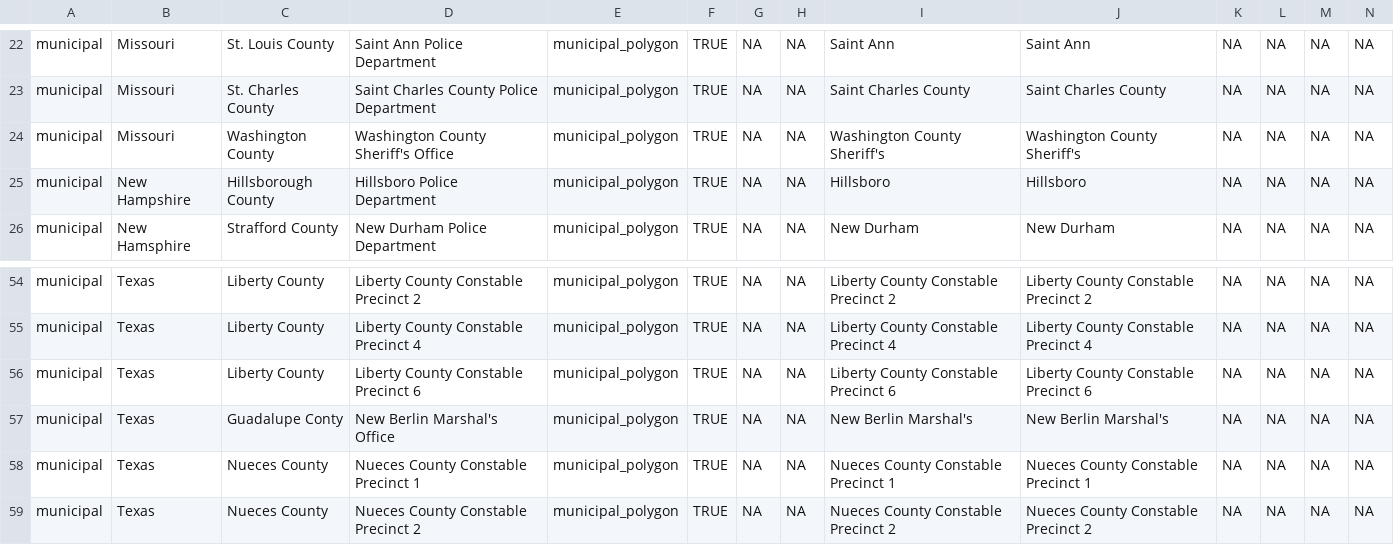
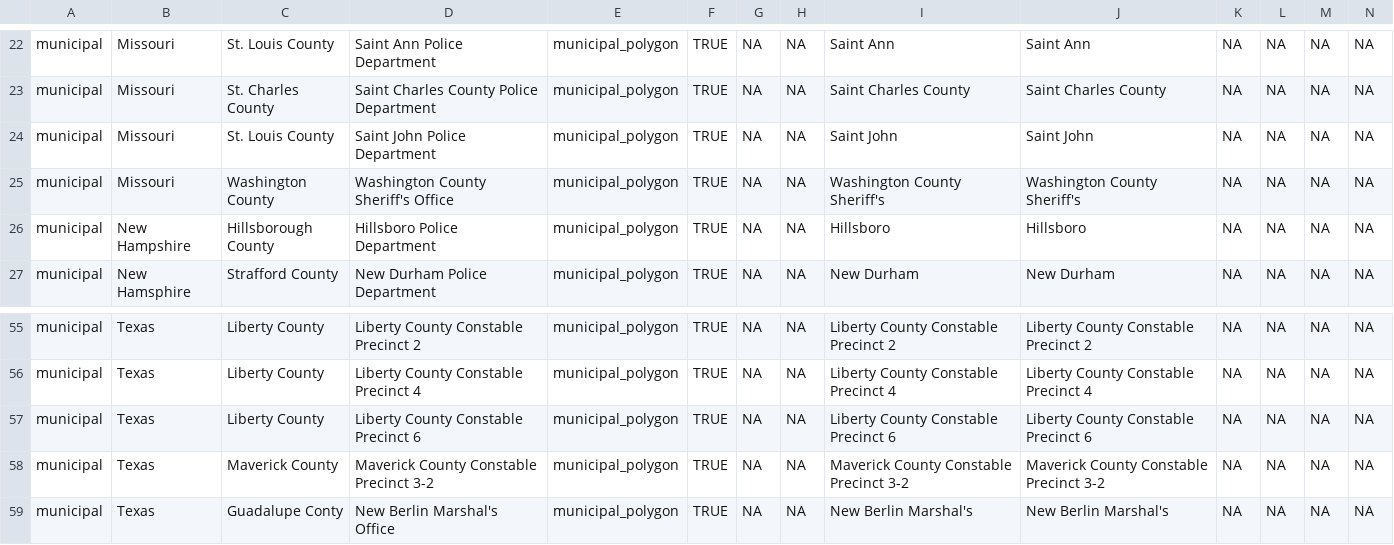
Before and after one commit to deportationdata/ice-287g, a CSV file: data/non_facility_matches_needing_review.csv, drawn as a sheet; only a part is shown, gaps mark what is left out; the shorter side is filled out with more unchanged rows; rows hold the shown columns only; the diff names each change by its address in the sheet, - before the commit and + after, or states it on an @@ line.

```diff
--- a/data/non_facility_matches_needing_review.csv
+++ b/data/non_facility_matches_needing_review.csv
+row 24: municipal | Missouri | St. Louis County | Saint John Police Department | municipal_polygon | TRUE | NA | NA | Saint John | Saint John | NA | NA | NA | NA
+row 58: municipal | Texas | Maverick County | Maverick County Constable Precinct 3-2 | municipal_polygon | TRUE | NA | NA | Maverick County Constable Precinct 3-2 | Maverick County Constable Precinct 3-2 | NA | NA | NA | NA
```
Also changed, not shown: 8 other files.
